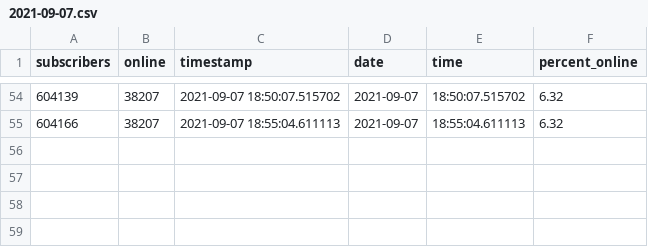
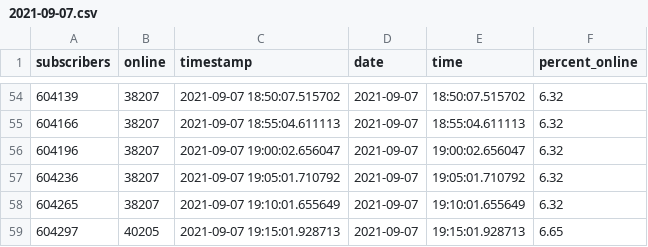
Before and after one commit to kjqmiller/SubTracker, a CSV file: data/2021-09-07.csv, drawn as a sheet; only a part is shown, gaps mark what is left out.

```diff
--- a/data/2021-09-07.csv
+++ b/data/2021-09-07.csv
@@ -55 +55,5 @@ subscribers,online,timestamp,date,time,percent_online
 604166,38207,2021-09-07 18:55:04.611113,2021-09-07,18:55:04.611113,6.32
+604196,38207,2021-09-07 19:00:02.656047,2021-09-07,19:00:02.656047,6.32
+604236,38207,2021-09-07 19:05:01.710792,2021-09-07,19:05:01.710792,6.32
+604265,38207,2021-09-07 19:10:01.655649,2021-09-07,19:10:01.655649,6.32
+604297,40205,2021-09-07 19:15:01.928713,2021-09-07,19:15:01.928713,6.65
```
Also changed, not shown: 1 other file.
